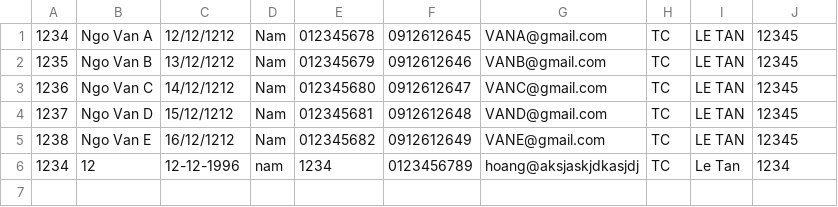
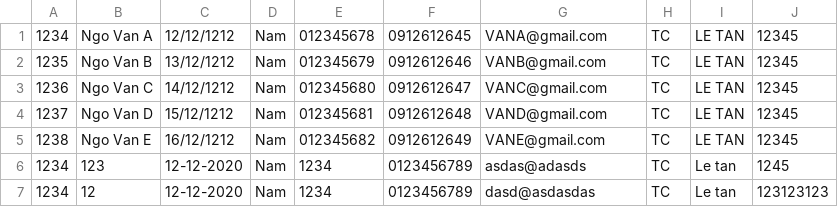
Before and after one commit to hoang466a/Bai-tap-module-2, a CSV file: module2/src/FuramaResort/data/employee.csv, drawn as a sheet; addresses are those after the commit; the diff names each change by its address in the sheet, - before the commit and + after, or states it on an @@ line.

```diff
--- a/module2/src/FuramaResort/data/employee.csv
+++ b/module2/src/FuramaResort/data/employee.csv
+row 6: 1234 | 123 | 12-12-2020 | Nam | 1234 | 0123456789 | asdas@adasds | TC | Le tan | 1245
-C7: 12-12-1996
+C7: 12-12-2020
-D7: nam
+D7: Nam
-G7: hoang@aksjaskjdkasjdj
+G7: dasd@asdasdas
-I7: Le Tan
+I7: Le tan
-J7: 1234
+J7: 123123123
```
Also changed, not shown: module2/src/FuramaResort/data/customer.csv, module2/src/out/production/module2/FuramaResort/data/customer.csv, 14 other files.
